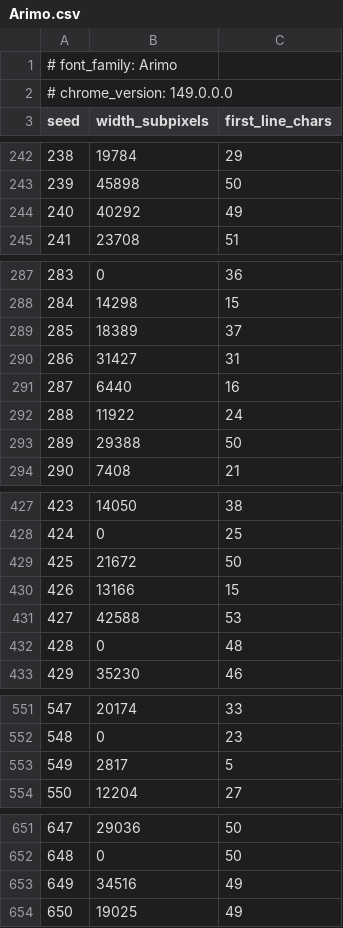
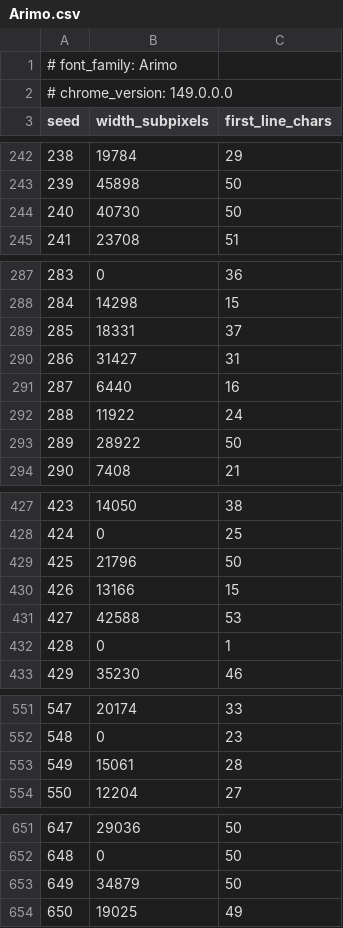
Before and after one commit to linebender/parley, a CSV file: parley_tests/linebreaking_browser_recorder/data/Arimo.csv, drawn as a sheet; only a part is shown, gaps mark what is left out; the diff covers the shown part only.

```diff
--- a/parley_tests/linebreaking_browser_recorder/data/Arimo.csv
+++ b/parley_tests/linebreaking_browser_recorder/data/Arimo.csv
@@ -243,3 +243,3 @@ seed,width_subpixels,first_line_chars
 239,45898,50
-240,40292,49
+240,40730,50
 241,23708,51
@@ -288,3 +288,3 @@ seed,width_subpixels,first_line_chars
 284,14298,15
-285,18389,37
+285,18331,37
 286,31427,31
@@ -292,3 +292,3 @@ seed,width_subpixels,first_line_chars
 288,11922,24
-289,29388,50
+289,28922,50
 290,7408,21
@@ -428,6 +428,6 @@ seed,width_subpixels,first_line_chars
 424,0,25
-425,21672,50
+425,21796,50
 426,13166,15
 427,42588,53
-428,0,48
+428,0,1
 429,35230,46
@@ -552,3 +552,3 @@ seed,width_subpixels,first_line_chars
 548,0,23
-549,2817,5
+549,15061,28
 550,12204,27
@@ -652,3 +652,3 @@ seed,width_subpixels,first_line_chars
 648,0,50
-649,34516,49
+649,34879,50
 650,19025,49
```
Also changed, not shown: 27 edited cells elsewhere in this file, parley_tests/linebreaking_browser_recorder/data/Roboto.csv.
